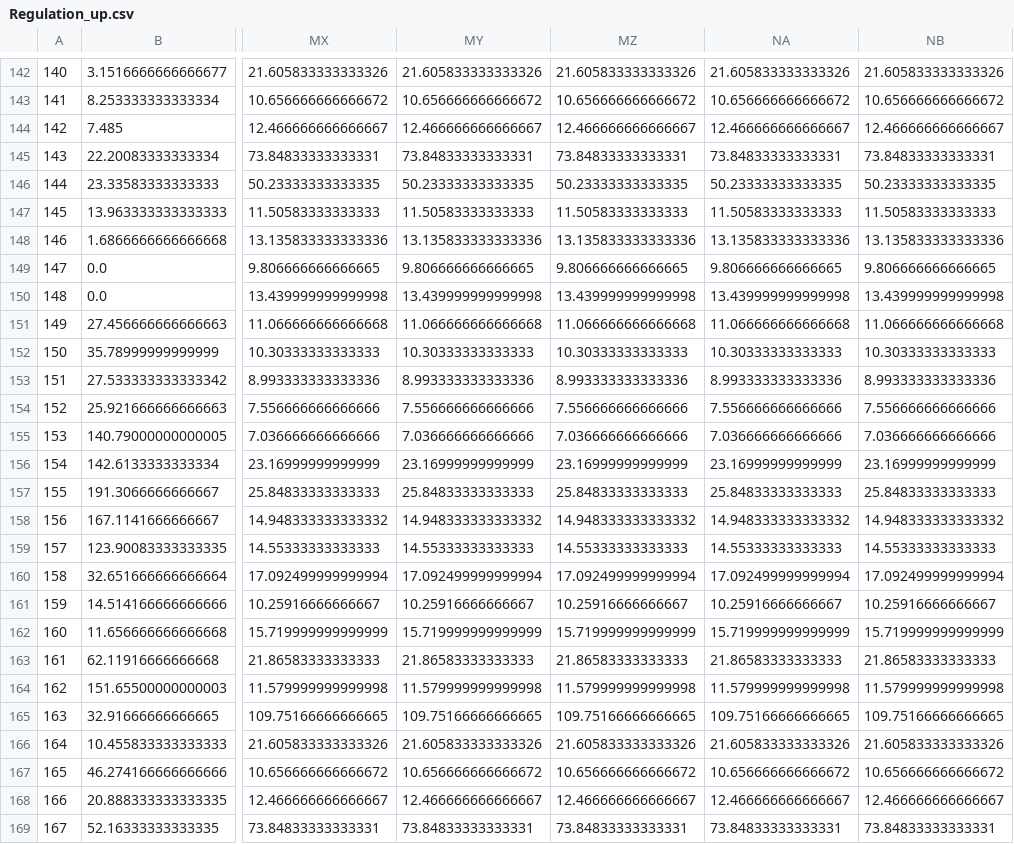
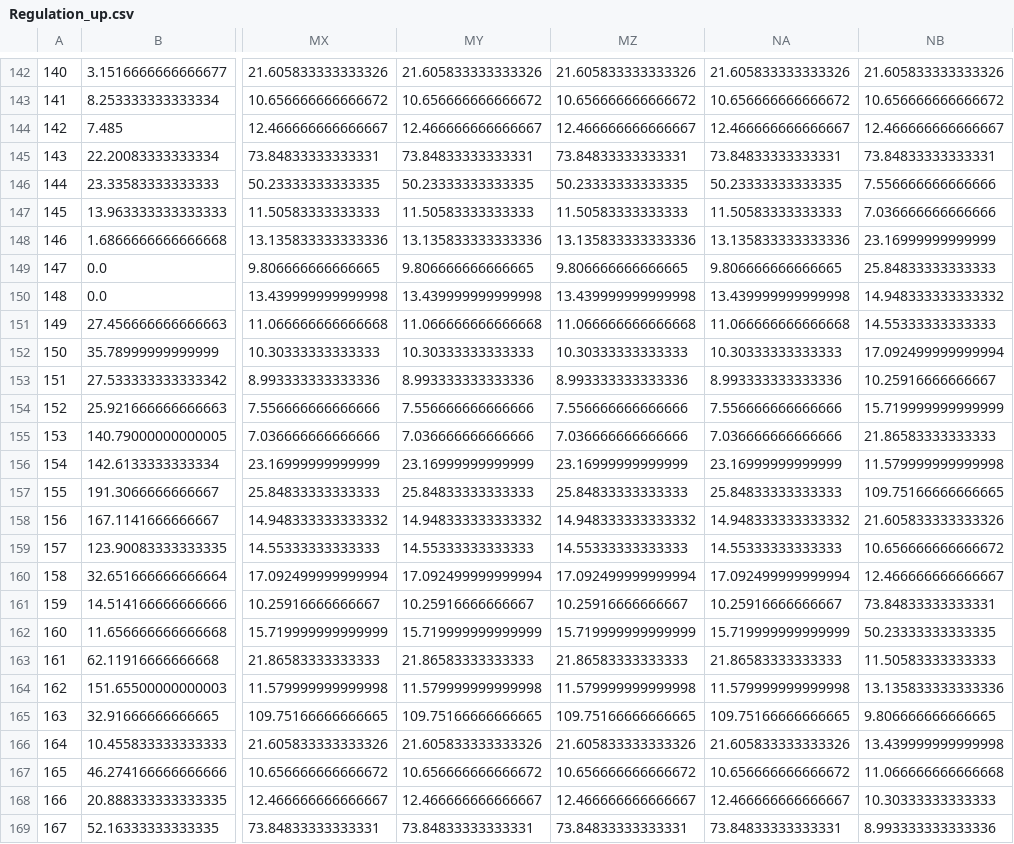
Before and after one commit to idaholab/HydroBoost, a CSV file: Core_Models/HydroBoost/generated_data/Project_2/Market/Perfect_foresight/Regulation_up.csv, drawn as a sheet; only a part is shown, gaps mark what is left out; the diff names each change by its address in the sheet, - before the commit and + after, or states it on an @@ line.

Commit message:
New data

```diff
--- a/Core_Models/HydroBoost/generated_data/Project_2/Market/Perfect_foresight/Regulation_up.csv
+++ b/Core_Models/HydroBoost/generated_data/Project_2/Market/Perfect_foresight/Regulation_up.csv
-NB146: 50.23333333333335
+NB146: 7.556666666666666
-NB147: 11.50583333333333
+NB147: 7.036666666666666
-NB148: 13.135833333333336
+NB148: 23.16999999999999
-NB149: 9.806666666666665
+NB149: 25.84833333333333
-NB150: 13.439999999999998
+NB150: 14.948333333333332
-NB151: 11.066666666666668
+NB151: 14.55333333333333
-NB152: 10.30333333333333
+NB152: 17.092499999999994
-NB153: 8.993333333333336
+NB153: 10.25916666666667
-NB154: 7.556666666666666
+NB154: 15.719999999999999
-NB155: 7.036666666666666
+NB155: 21.86583333333333
-NB156: 23.16999999999999
+NB156: 11.579999999999998
-NB157: 25.84833333333333
+NB157: 109.75166666666665
-NB158: 14.948333333333332
+NB158: 21.605833333333326
-NB159: 14.55333333333333
+NB159: 10.656666666666672
-NB160: 17.092499999999994
+NB160: 12.466666666666667
-NB161: 10.25916666666667
+NB161: 73.84833333333331
-NB162: 15.719999999999999
+NB162: 50.23333333333335
-NB163: 21.86583333333333
+NB163: 11.50583333333333
-NB164: 11.579999999999998
+NB164: 13.135833333333336
-NB165: 109.75166666666665
+NB165: 9.806666666666665
-NB166: 21.605833333333326
+NB166: 13.439999999999998
-NB167: 10.656666666666672
+NB167: 11.066666666666668
-NB168: 12.466666666666667
+NB168: 10.30333333333333
-NB169: 73.84833333333331
+NB169: 8.993333333333336
```
Also changed, not shown: 1 other file.
